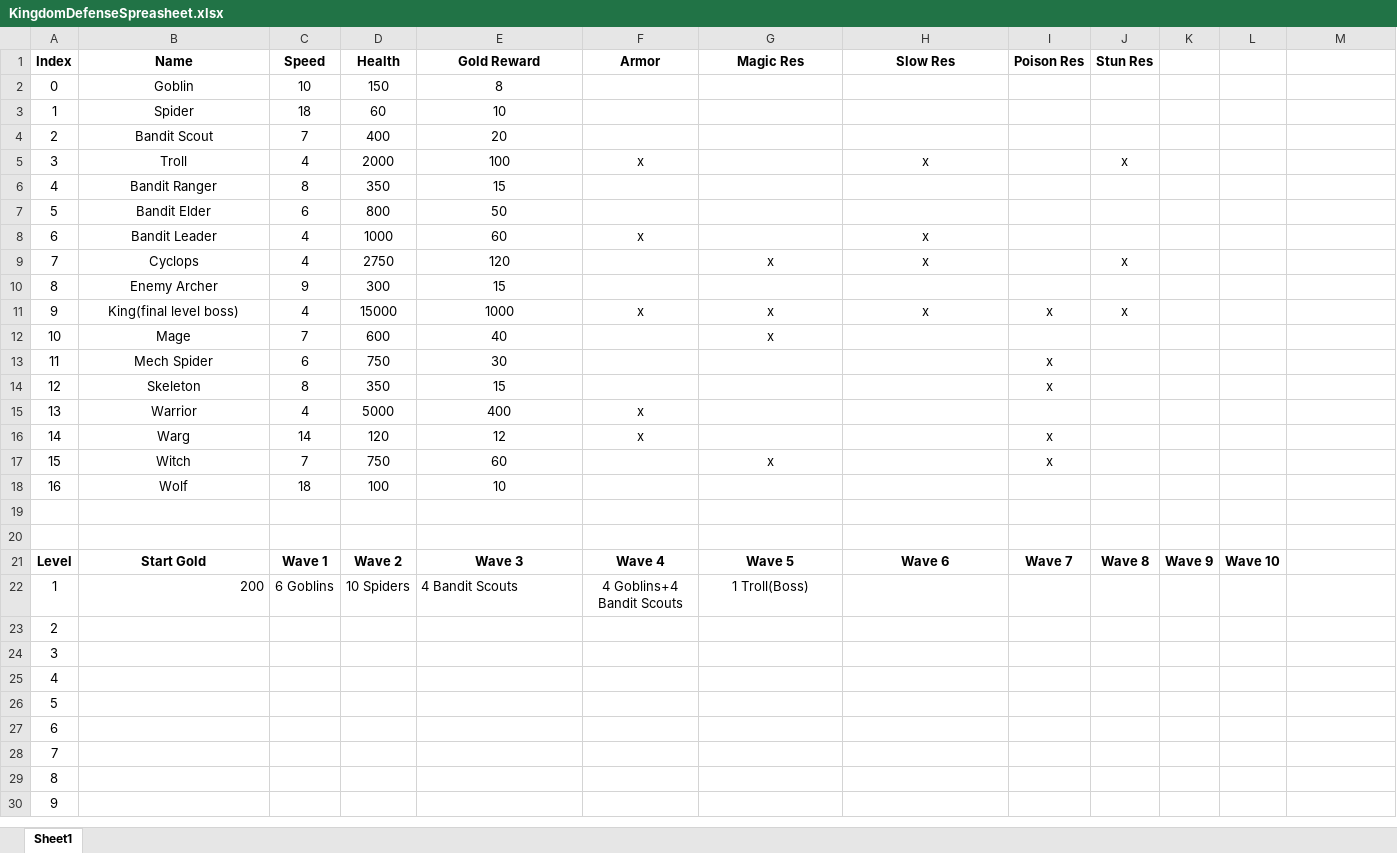
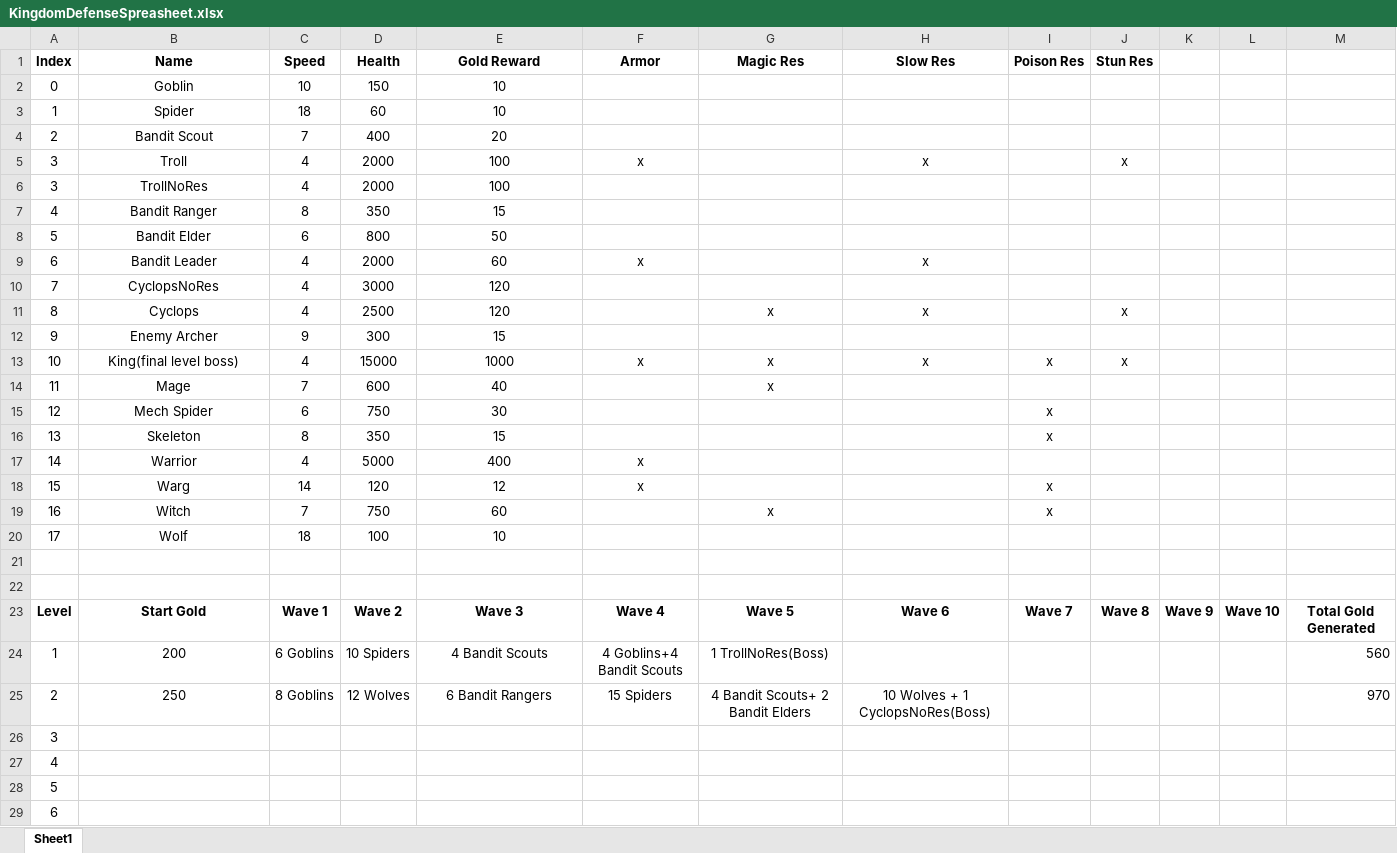
Before and after one commit to cosmiinn75/TowerDefense-Unity, an Excel workbook: KingdomDefenseSpreasheet.xlsx, sheet Sheet1, drawn as a sheet; only a part is shown; the shorter side is filled out with more unchanged rows; values as stored, in another font and other column widths than the file's, no borders; removed rows and columns are numbered as before the commit, all else as after; the diff covers the shown part only; the diff names each change by its address in the sheet, - before the commit and + after, or states it on an @@ line.

```diff
--- a/KingdomDefenseSpreasheet.xlsx (sheet Sheet1)
+++ b/KingdomDefenseSpreasheet.xlsx (sheet Sheet1)
-E2 (Gold Reward): 8
+E2 (Gold Reward): 10
+row 6: 3 | TrollNoRes | 4 | 2000 | 100
-D9 (Health): 1000
+D9 (Health): 2000
+row 10: 7 | CyclopsNoRes | 4 | 3000 | 120
-A11 (Index): 7
+A11 (Index): 8
-D11 (Health): 2750
+D11 (Health): 2500
-A12 (Index): 8
+A12 (Index): 9
-A13 (Index): 9
+A13 (Index): 10
-A14 (Index): 10
+A14 (Index): 11
-A15 (Index): 11
+A15 (Index): 12
-A16 (Index): 12
+A16 (Index): 13
-A17 (Index): 13
+A17 (Index): 14
-A18 (Index): 14
+A18 (Index): 15
-A19 (Index): 15
+A19 (Index): 16
-A20 (Index): 16
+A20 (Index): 17
-M23: (empty)
+M23: Total Gold Generated
-B24 alignment: right
+B24 alignment: center
-E24 alignment: left
+E24 alignment: center
-G24 (Magic Res): 1 Troll(Boss)
+G24 (Magic Res): 1 TrollNoRes(Boss)
-M24: (empty)
+M24: 560
-row 23: 2
+row 25: 2 | 250 | 8 Goblins | 12 Wolves | 6 Bandit Rangers | 15 Spiders | 4 Bandit Scouts+ 2 Bandit Elders | 10 Wolves + 1 CyclopsNoRes(Boss) |  |  |  |  | 970
```
Also changed, not shown: 9 edited cells elsewhere in this sheet, 27 other files.
